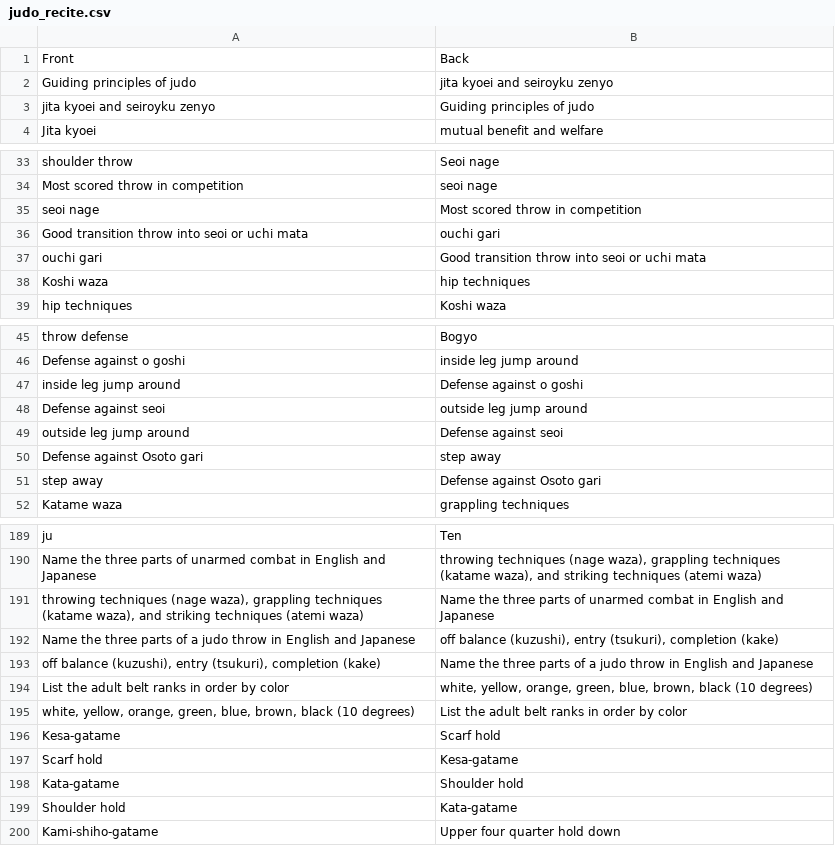
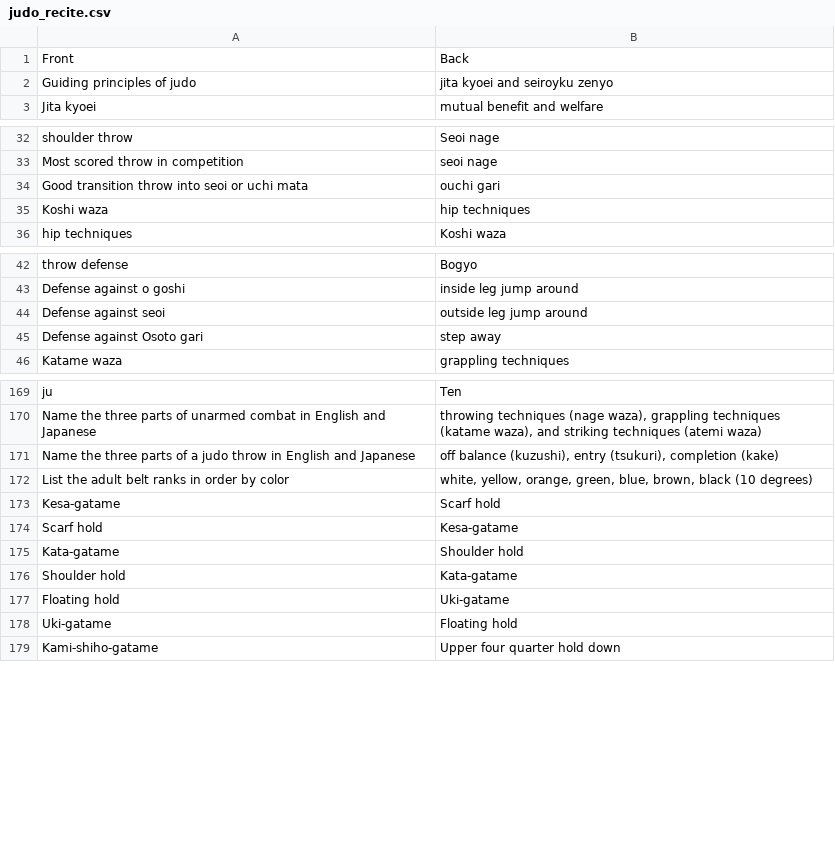
Before and after one commit to grayboywilliams/judo-flashcards, a CSV file: study/judo_recite.csv, drawn as a sheet; only a part is shown, gaps mark what is left out; the diff covers the shown part only.

```diff
--- a/study/judo_recite.csv
+++ b/study/judo_recite.csv
@@ -2,3 +2,2 @@ Front,Back
 Guiding principles of judo,jita kyoei and seiroyku zenyo
-jita kyoei and seiroyku zenyo,Guiding principles of judo
 Jita kyoei,mutual benefit and welfare
@@ -34,5 +33,3 @@ shoulder throw,Seoi nage
 Most scored throw in competition,seoi nage
-seoi nage,Most scored throw in competition
 Good transition throw into seoi or uchi mata,ouchi gari
-ouchi gari,Good transition throw into seoi or uchi mata
 Koshi waza,hip techniques
@@ -46,7 +43,4 @@ throw defense,Bogyo
 Defense against o goshi,inside leg jump around
-inside leg jump around,Defense against o goshi
 Defense against seoi,outside leg jump around
-outside leg jump around,Defense against seoi
 Defense against Osoto gari,step away
-step away,Defense against Osoto gari
 Katame waza,grappling techniques
@@ -190,7 +170,4 @@ ju,Ten
 Name the three parts of unarmed combat in English and Japanese,"throwing techniques (nage waza), grappling techniques (katame waza), and striking techniques (atemi waza)"
-"throwing techniques (nage waza), grappling techniques (katame waza), and striking techniques (atemi waza)",Name the three parts of unarmed combat in English and Japanese
 Name the three parts of a judo throw in English and Japanese,"off balance (kuzushi), entry (tsukuri), completion (kake)"
-"off balance (kuzushi), entry (tsukuri), completion (kake)",Name the three parts of a judo throw in English and Japanese
 List the adult belt ranks in order by color,"white, yellow, orange, green, blue, brown, black (10 degrees)"
-"white, yellow, orange, green, blue, brown, black (10 degrees)",List the adult belt ranks in order by color
 Kesa-gatame,Scarf hold
@@ -199,2 +176,4 @@ Kata-gatame,Shoulder hold
 Shoulder hold,Kata-gatame
+Floating hold, Uki-gatame
+Uki-gatame,Floating hold
 Kami-shiho-gatame,Upper four quarter hold down
```
Also changed, not shown: 14 removed rows and 1 edited cell elsewhere in this file, 1 other file.
